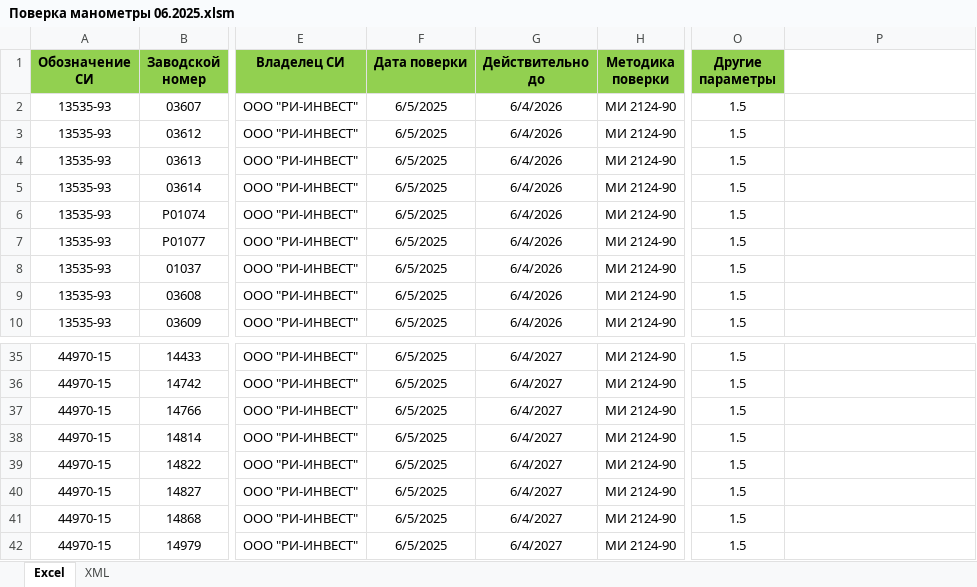
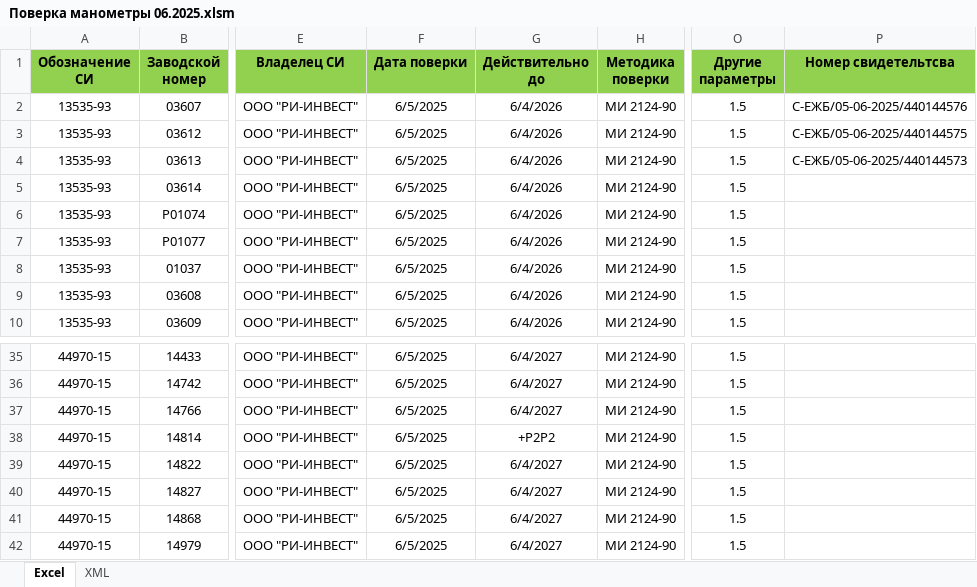
Before and after one commit to mflkee/metroGen, an Excel workbook: .c#info/excl/Поверка манометры 06.2025.xlsm, sheet Excel, drawn as a sheet; only a part is shown, gaps mark what is left out; values as stored, in another font and other column widths than the file's, no borders; charts and pictures and conditional formats not drawn; the diff names each change by its address in the sheet, - before the commit and + after, or states it on an @@ line.

```diff
--- a/.c#info/excl/Поверка манометры 06.2025.xlsm (sheet Excel)
+++ b/.c#info/excl/Поверка манометры 06.2025.xlsm (sheet Excel)
-P1: (empty)
+P1: Номер свидетельтсва
-P1 fill: none
+P1 fill: #92D050
-P2 (Номер свидетельтсва): (empty)
+P2 (Номер свидетельтсва): С-ЕЖБ/05-06-2025/440144576
-P3 (Номер свидетельтсва): (empty)
+P3 (Номер свидетельтсва): С-ЕЖБ/05-06-2025/440144575
-P4 (Номер свидетельтсва): (empty)
+P4 (Номер свидетельтсва): С-ЕЖБ/05-06-2025/440144573
-G38 (Действительно до): 6/4/2027
+G38 (Действительно до): +P2P2
```
Also changed, not shown: sheet XML, charts or pictures, 2 other files.
